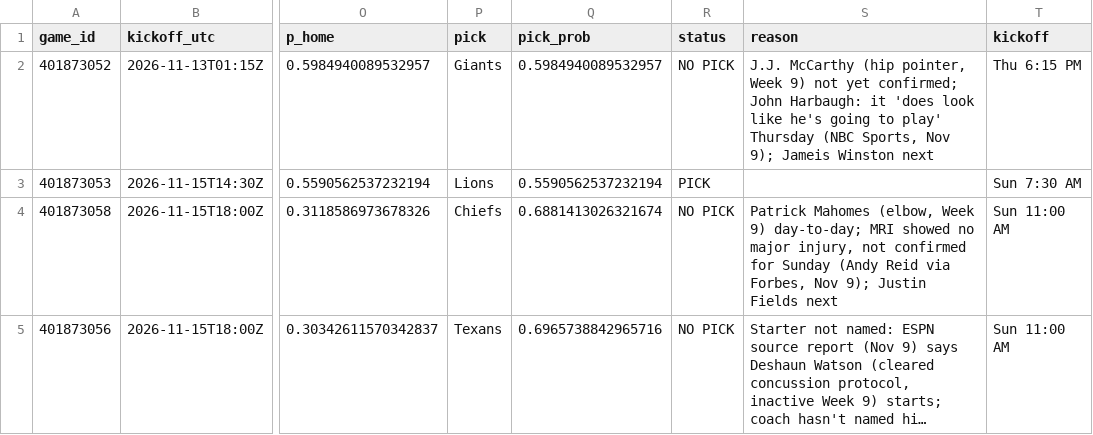
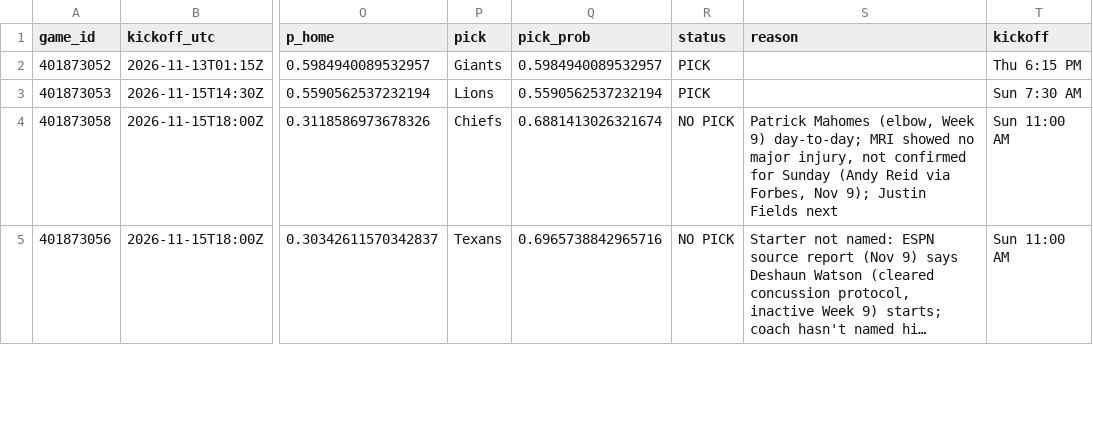
Before and after one commit to stardust1327/sports-engines, a CSV file: results/nfl_cfbmethod_2026_week10_picks.csv, drawn as a sheet; only a part is shown, gaps mark what is left out; long unchanged cells end in …; the diff names each change by its address in the sheet, - before the commit and + after, or states it on an @@ line.

```diff
--- a/results/nfl_cfbmethod_2026_week10_picks.csv
+++ b/results/nfl_cfbmethod_2026_week10_picks.csv
-R2 (status): NO PICK
+R2 (status): PICK
-S2 (reason): J.J. McCarthy (hip pointer, Week 9) not yet confirmed; John Harbaugh: it 'does look like he's going to play' Thursday (NBC Sports, Nov 9); Jameis Winston next
+S2 (reason): (empty)
```
Also changed, not shown: results/prompt_nfl_2026_week10_picks.csv, 2 other files.
